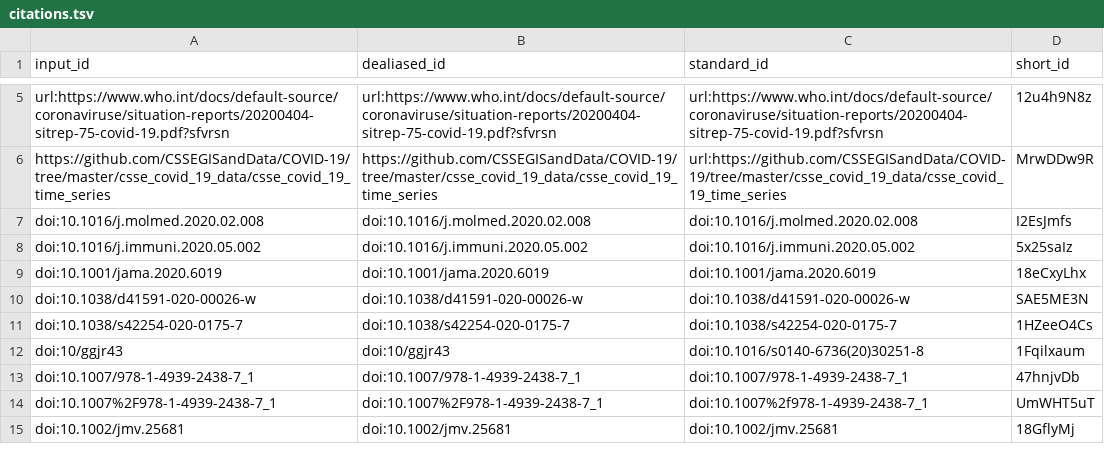
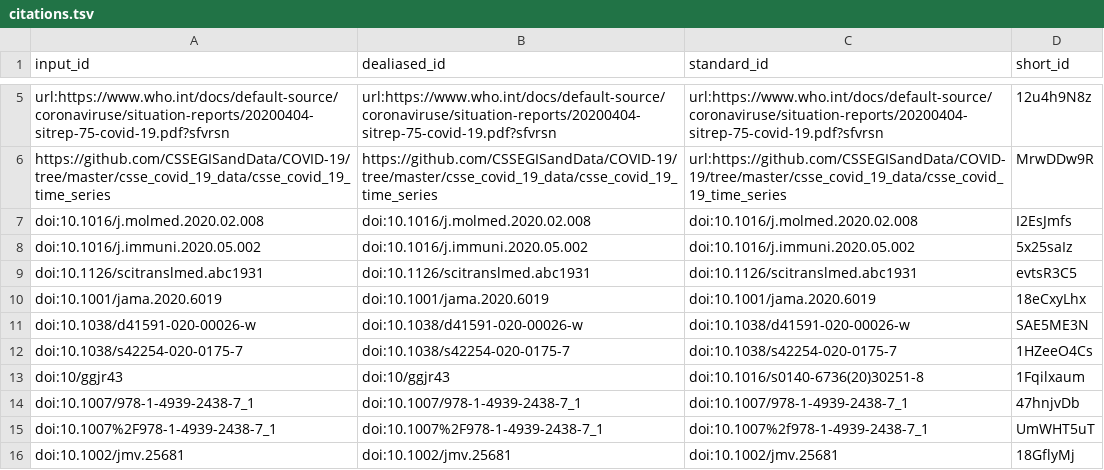
Before and after one commit to greenelab/covid19-review, a TSV file: citations.tsv, drawn as a sheet; only a part is shown, gaps mark what is left out; the diff names each change by its address in the sheet, - before the commit and + after, or states it on an @@ line.

```diff
--- a/citations.tsv
+++ b/citations.tsv
+row 9: doi:10.1126/scitranslmed.abc1931 | doi:10.1126/scitranslmed.abc1931 | doi:10.1126/scitranslmed.abc1931 | evtsR3C5
```
Also changed, not shown: 10 other files.
